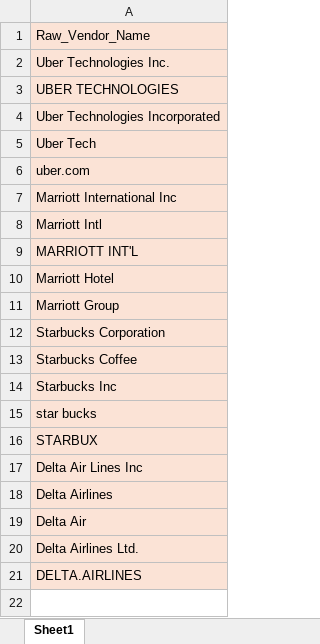
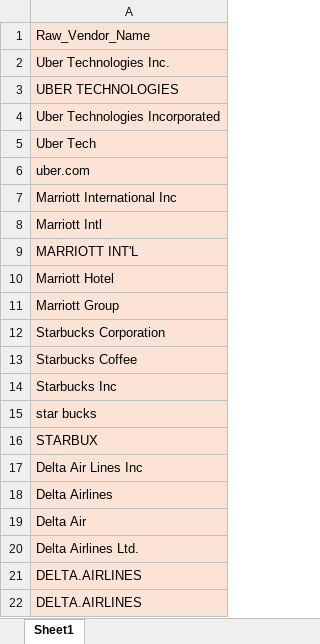
Before and after one commit to amardeepbisht/ta_entity_resolver, an Excel workbook: sample_data/input/sample_vendor_data.xlsx, sheet Sheet1, drawn as a sheet; values as stored, in another font and other column widths than the file's, no borders; the diff names each change by its address in the sheet, - before the commit and + after, or states it on an @@ line.

```diff
--- a/sample_data/input/sample_vendor_data.xlsx (sheet Sheet1)
+++ b/sample_data/input/sample_vendor_data.xlsx (sheet Sheet1)
+row 22: DELTA.AIRLINES
```
Also changed, not shown: 26 other files.
